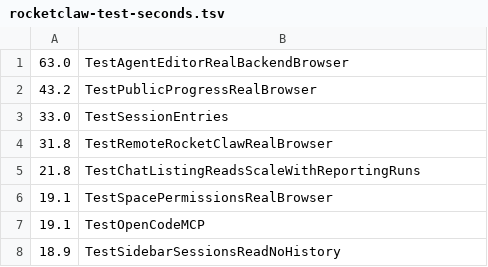
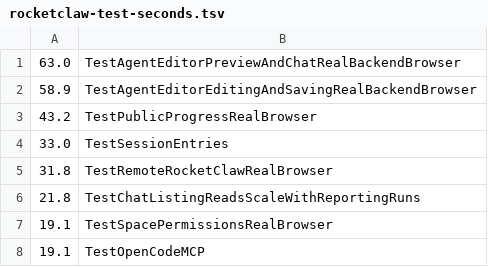
Before and after one commit to Rocketable/platform, a TSV file: .github/rocketclaw-test-seconds.tsv, drawn as a sheet; only a part is shown; the shorter side is filled out with more unchanged rows.

Commit message:
internal/rocketclaw/frontend/rpc: run the agent editor browser groups as two tests
TestAgentEditorRealBackendBrowser ran its two groups of browser tests as
parallel subtests, each a child copy of the test binary driving
Chromium. Both children always shared one CI shard and its four CPUs,
so that shard spent about a minute on this test alone, 55 to 64
seconds per group.

The groups are now two top-level tests,
TestAgentEditorEditingAndSavingRealBackendBrowser and
TestAgentEditorPreviewAndChatRealBackendBrowser. Each still runs one
child with the same test-name pattern, so the same seven browser tests
run, split as before. Because each child now runs the test that names
its pattern, the child marker no longer carries the pattern. As separate
tests they can land on different rocketclaw shards, and the shard
weights list both. The web make test target and the frontend rpc
setup learning name the new tests.

```diff
--- a/.github/rocketclaw-test-seconds.tsv
+++ b/.github/rocketclaw-test-seconds.tsv
@@ -1,2 +1,3 @@
-63.0	TestAgentEditorRealBackendBrowser
+63.0	TestAgentEditorPreviewAndChatRealBackendBrowser
+58.9	TestAgentEditorEditingAndSavingRealBackendBrowser
 43.2	TestPublicProgressRealBrowser
```
Also changed, not shown: 3 other files.
